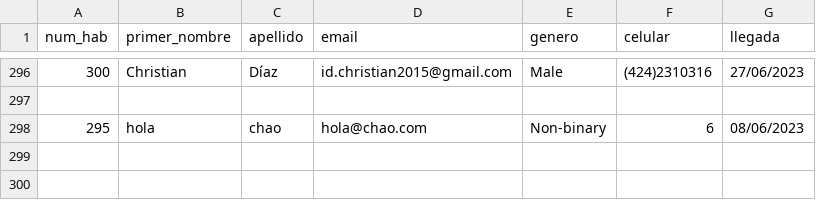
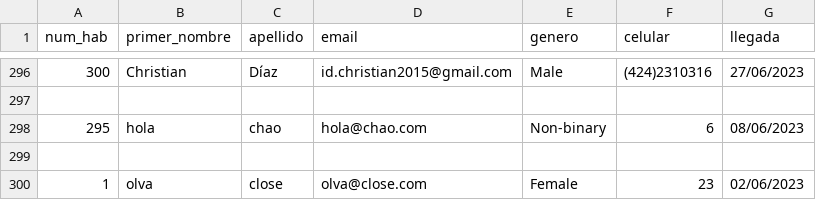
Before and after one commit to trilord243/proyecto-estructuras-2, a CSV file: Booking_hotel - estado.csv, drawn as a sheet; only a part is shown, gaps mark what is left out.

Commit message:
CustomerData O(1)

```diff
--- a/Booking_hotel - estado.csv
+++ b/Booking_hotel - estado.csv
@@ -298 +298,3 @@ num_hab,primer_nombre,apellido,email,genero,celular,llegada,
 295,hola,chao,hola@chao.com,Non-binary,6,08/06/2023,
+
+1,olva,close,olva@close.com,Female,23,02/06/2023,
```
Also changed, not shown: 4 other files.
